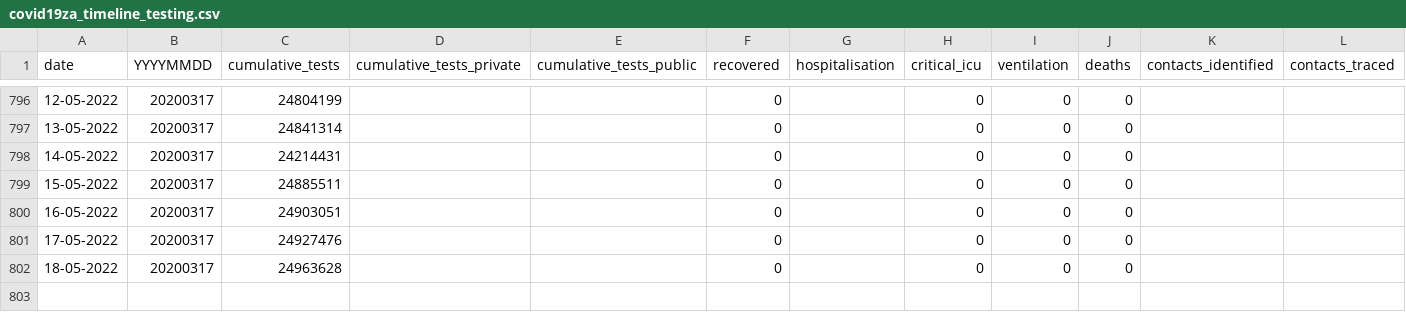
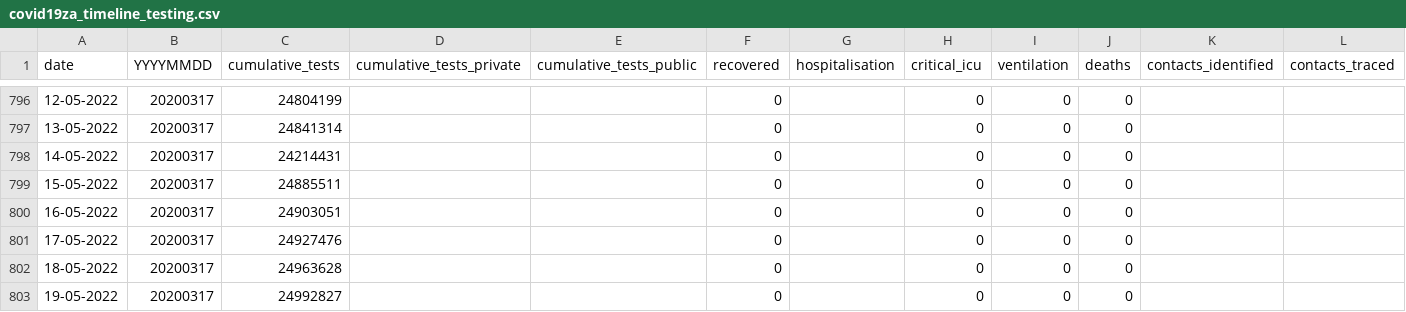
Before and after one commit to hal83dane/covid19za, a CSV file: data/covid19za_timeline_testing.csv, drawn as a sheet; only a part is shown, gaps mark what is left out; rows hold the shown columns only; the diff names each change by its address in the sheet, - before the commit and + after, or states it on an @@ line.

Commit message:
Update covid19za_timeline_testing.csv

```diff
--- a/data/covid19za_timeline_testing.csv
+++ b/data/covid19za_timeline_testing.csv
+row 803: 19-05-2022 | 20200317 | 24992827 |  |  | 0 |  | 0 | 0 | 0
```
